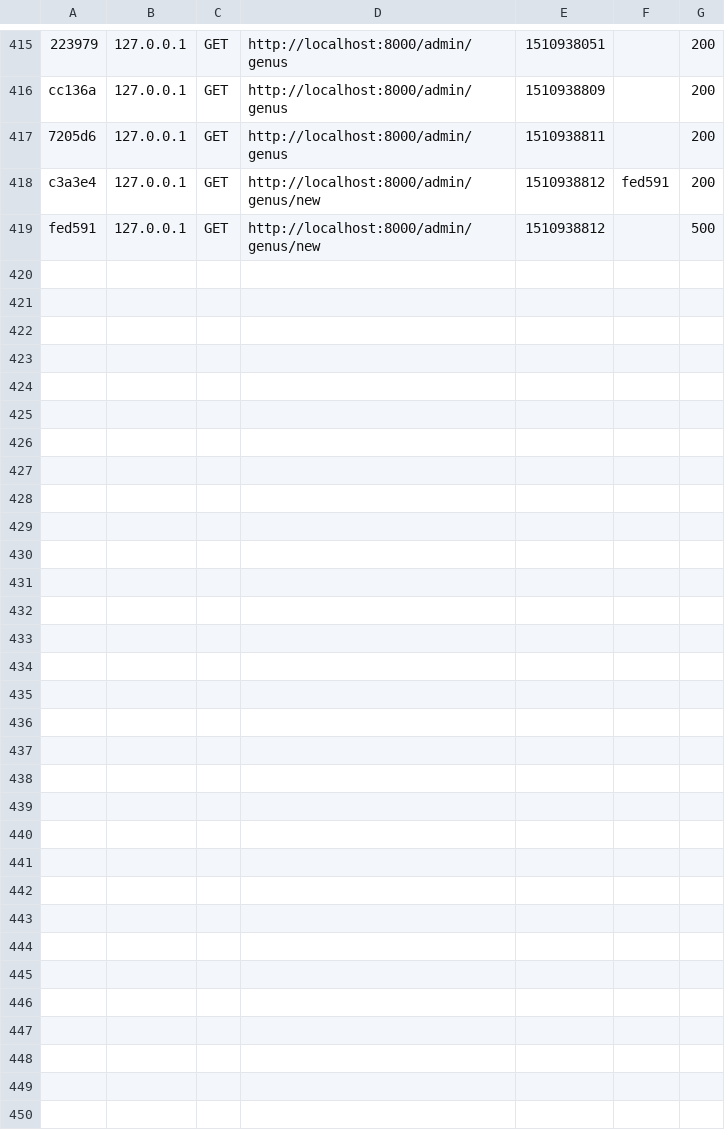
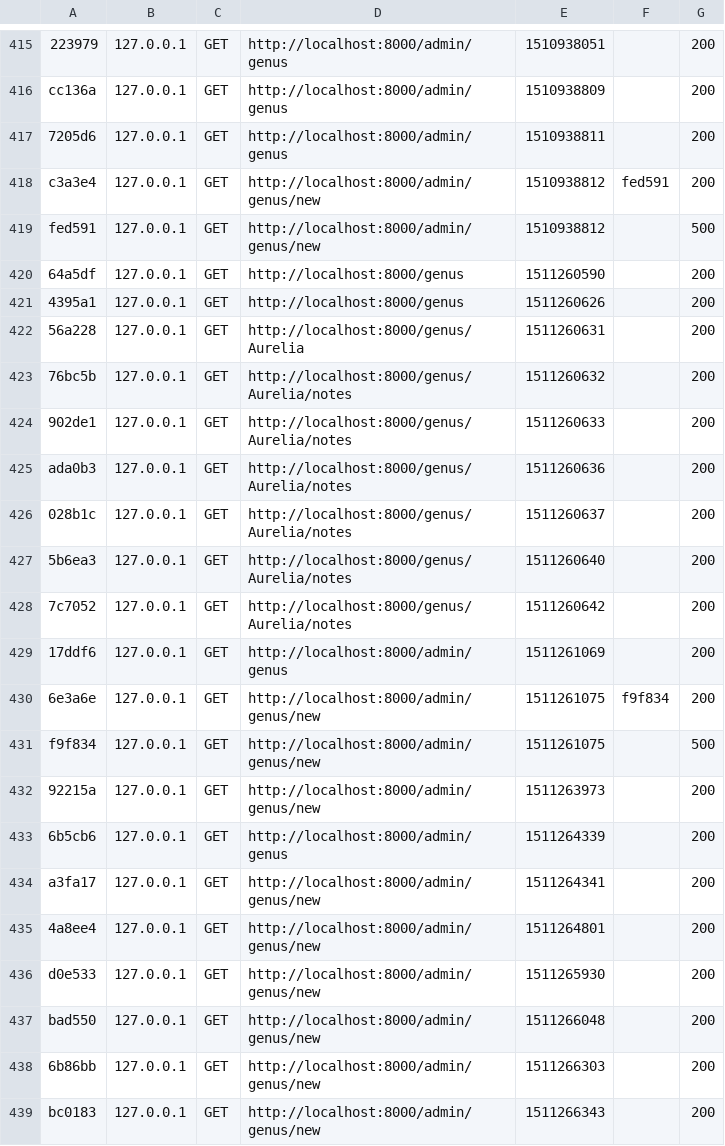
Before and after one commit to ruanlas-learning/symfony_knp-forms, a CSV file: var/cache/dev/profiler/index.csv, drawn as a sheet; only a part is shown, gaps mark what is left out.

```diff
--- a/var/cache/dev/profiler/index.csv
+++ b/var/cache/dev/profiler/index.csv
@@ -419 +419,21 @@ c3a3e4,127.0.0.1,GET,http://localhost:8000/admin/genus/new,1510938812,fed591,200
 fed591,127.0.0.1,GET,http://localhost:8000/admin/genus/new,1510938812,,500
+64a5df,127.0.0.1,GET,http://localhost:8000/genus,1511260590,,200
+4395a1,127.0.0.1,GET,http://localhost:8000/genus,1511260626,,200
+56a228,127.0.0.1,GET,http://localhost:8000/genus/Aurelia,1511260631,,200
+76bc5b,127.0.0.1,GET,http://localhost:8000/genus/Aurelia/notes,1511260632,,200
+902de1,127.0.0.1,GET,http://localhost:8000/genus/Aurelia/notes,1511260633,,200
+ada0b3,127.0.0.1,GET,http://localhost:8000/genus/Aurelia/notes,1511260636,,200
+028b1c,127.0.0.1,GET,http://localhost:8000/genus/Aurelia/notes,1511260637,,200
+5b6ea3,127.0.0.1,GET,http://localhost:8000/genus/Aurelia/notes,1511260640,,200
+7c7052,127.0.0.1,GET,http://localhost:8000/genus/Aurelia/notes,1511260642,,200
+17ddf6,127.0.0.1,GET,http://localhost:8000/admin/genus,1511261069,,200
+6e3a6e,127.0.0.1,GET,http://localhost:8000/admin/genus/new,1511261075,f9f834,200
+f9f834,127.0.0.1,GET,http://localhost:8000/admin/genus/new,1511261075,,500
+92215a,127.0.0.1,GET,http://localhost:8000/admin/genus/new,1511263973,,200
+6b5cb6,127.0.0.1,GET,http://localhost:8000/admin/genus,1511264339,,200
+a3fa17,127.0.0.1,GET,http://localhost:8000/admin/genus/new,1511264341,,200
+4a8ee4,127.0.0.1,GET,http://localhost:8000/admin/genus/new,1511264801,,200
+d0e533,127.0.0.1,GET,http://localhost:8000/admin/genus/new,1511265930,,200
+bad550,127.0.0.1,GET,http://localhost:8000/admin/genus/new,1511266048,,200
+6b86bb,127.0.0.1,GET,http://localhost:8000/admin/genus/new,1511266303,,200
+bc0183,127.0.0.1,GET,http://localhost:8000/admin/genus/new,1511266343,,200
```
Also changed, not shown: 32 other files.
